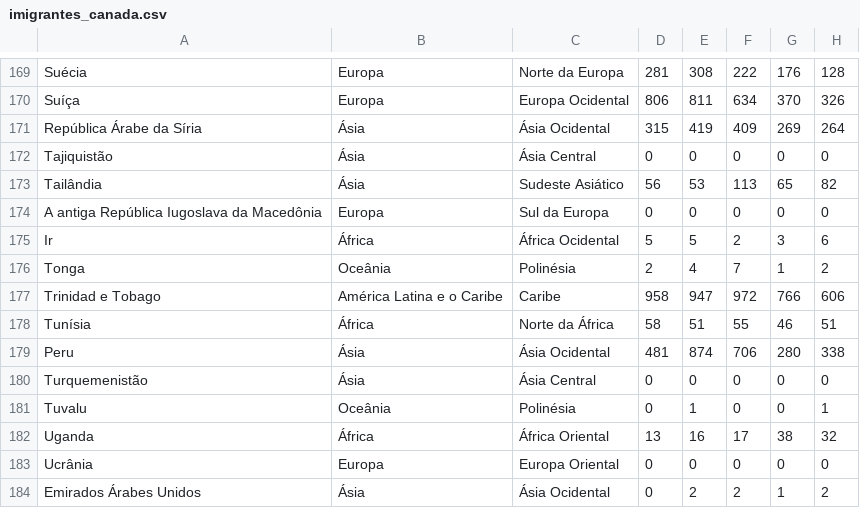
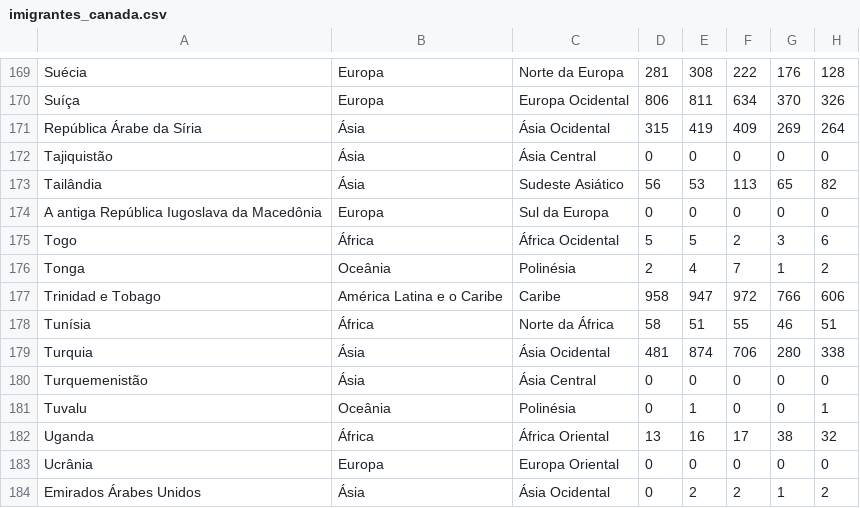
Before and after one commit to alura-cursos/bibliotecas_visualizacao, a CSV file: Dados/imigrantes_canada.csv, drawn as a sheet; only a part is shown, gaps mark what is left out; the diff names each change by its address in the sheet, - before the commit and + after, or states it on an @@ line.

Commit message:
Update imigrantes_canada.csv

```diff
--- a/Dados/imigrantes_canada.csv
+++ b/Dados/imigrantes_canada.csv
-A175: Ir
+A175: Togo
-A179: Peru
+A179: Turquia
```
